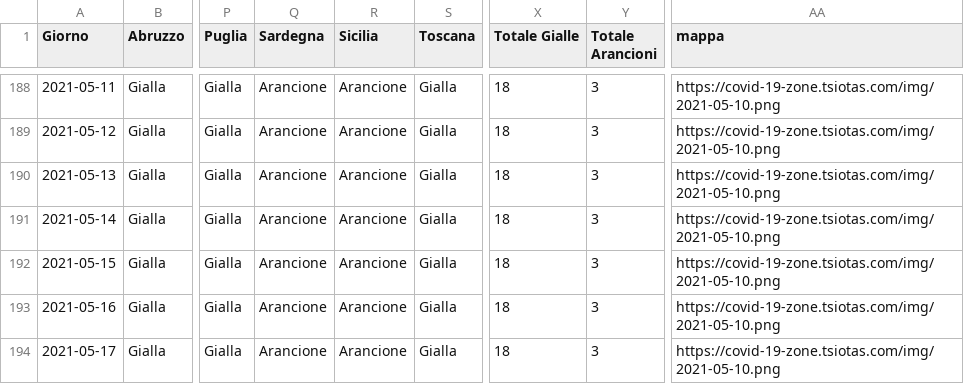
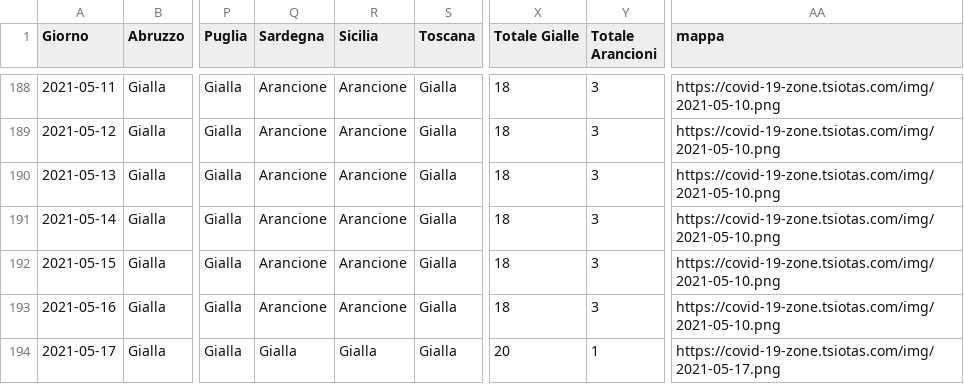
Before and after one commit to tsiotas/covid-19-zone, a CSV file: covid-19-zone.csv, drawn as a sheet; only a part is shown, gaps mark what is left out; the diff names each change by its address in the sheet, - before the commit and + after, or states it on an @@ line.

```diff
--- a/covid-19-zone.csv
+++ b/covid-19-zone.csv
-Q194 (Sardegna): Arancione
+Q194 (Sardegna): Gialla
-R194 (Sicilia): Arancione
+R194 (Sicilia): Gialla
-X194 (Totale Gialle): 18
+X194 (Totale Gialle): 20
-Y194 (Totale Arancioni): 3
+Y194 (Totale Arancioni): 1
-AA194 (mappa): https://covid-19-zone.tsiotas.com/img/2021-05-10.png
+AA194 (mappa): https://covid-19-zone.tsiotas.com/img/2021-05-17.png
```
Also changed, not shown: 2 other files.
